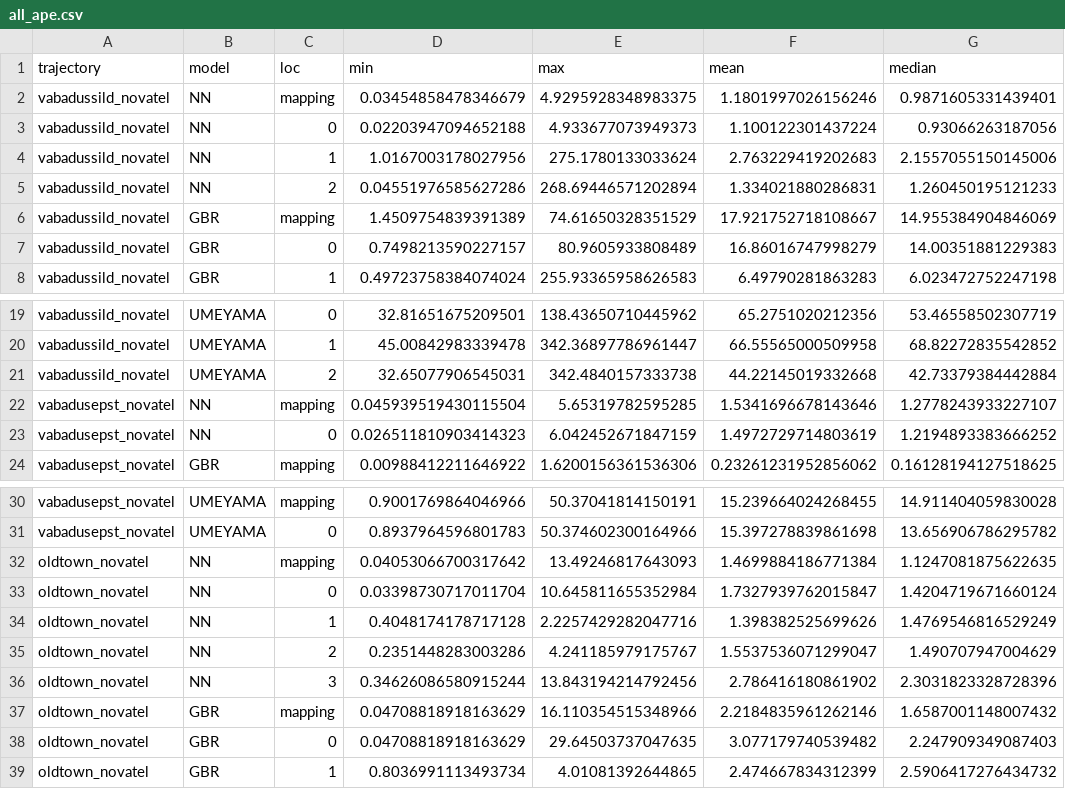
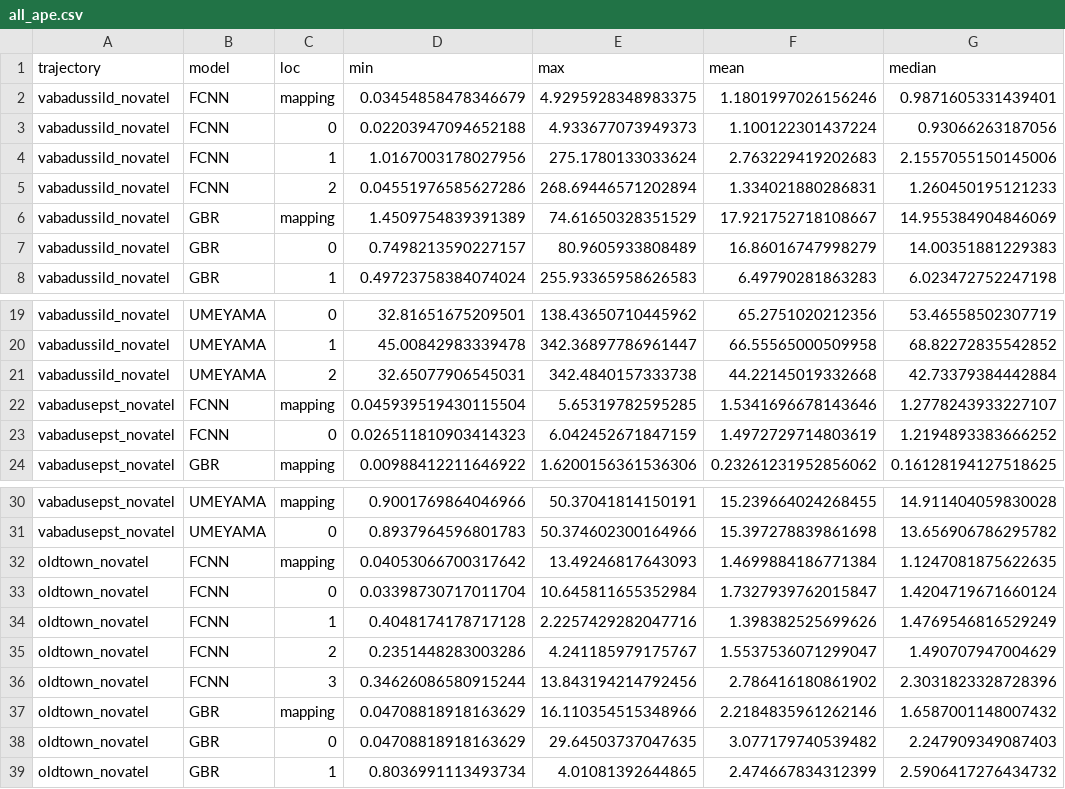
Before and after one commit to binaryunary/gorbslam, a CSV file: notebooks/all_ape.csv, drawn as a sheet; only a part is shown, gaps mark what is left out; the diff names each change by its address in the sheet, - before the commit and + after, or states it on an @@ line.

Commit message:
added histogram and violin model comparisons

```diff
--- a/notebooks/all_ape.csv
+++ b/notebooks/all_ape.csv
-B2:B5 (model): NN
+B2:B5 (model): FCNN
-B22:B23 (model): NN
+B22:B23 (model): FCNN
-B32:B36 (model): NN
+B32:B36 (model): FCNN
```
Also changed, not shown: 6 other files.
